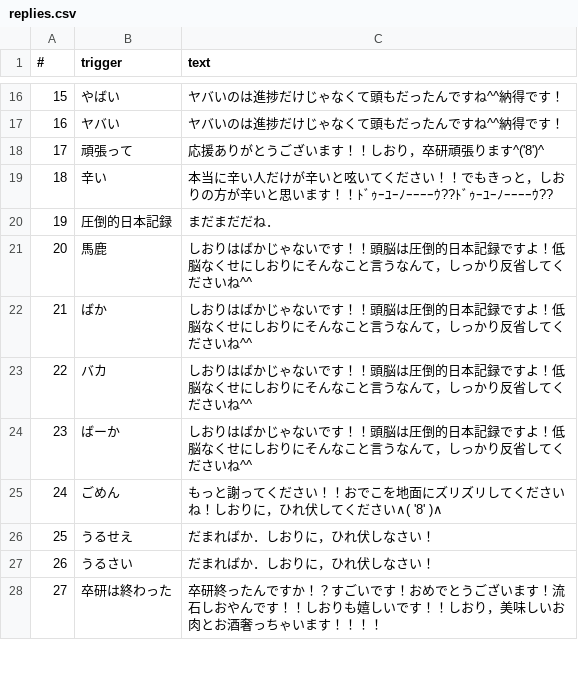
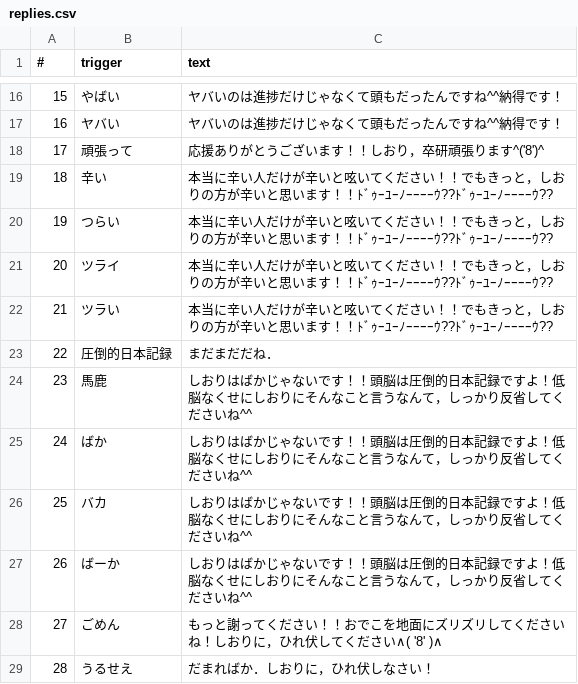
Before and after one commit to kotarot/shi-mt-bot, a CSV file: csv/replies.csv, drawn as a sheet; only a part is shown, gaps mark what is left out; the shorter side is filled out with more unchanged rows; addresses are those after the commit; the diff names each change by its address in the sheet, - before the commit and + after, or states it on an @@ line.

Commit message:
Variations of tsurai.

```diff
--- a/csv/replies.csv
+++ b/csv/replies.csv
+row 20: 19 | つらい | 本当に辛い人だけが辛いと呟いてください！！でもきっと，しおりの方が辛いと思います！！ﾄﾞｩｰﾕｰﾉｰｰｰｰｳ??ﾄﾞｩｰﾕｰﾉｰｰｰｰｳ??
+row 21: 20 | ツライ | 本当に辛い人だけが辛いと呟いてください！！でもきっと，しおりの方が辛いと思います！！ﾄﾞｩｰﾕｰﾉｰｰｰｰｳ??ﾄﾞｩｰﾕｰﾉｰｰｰｰｳ??
+row 22: 21 | ツラい | 本当に辛い人だけが辛いと呟いてください！！でもきっと，しおりの方が辛いと思います！！ﾄﾞｩｰﾕｰﾉｰｰｰｰｳ??ﾄﾞｩｰﾕｰﾉｰｰｰｰｳ??
@@ column A (#) renumbered from row 23 down @@
```
